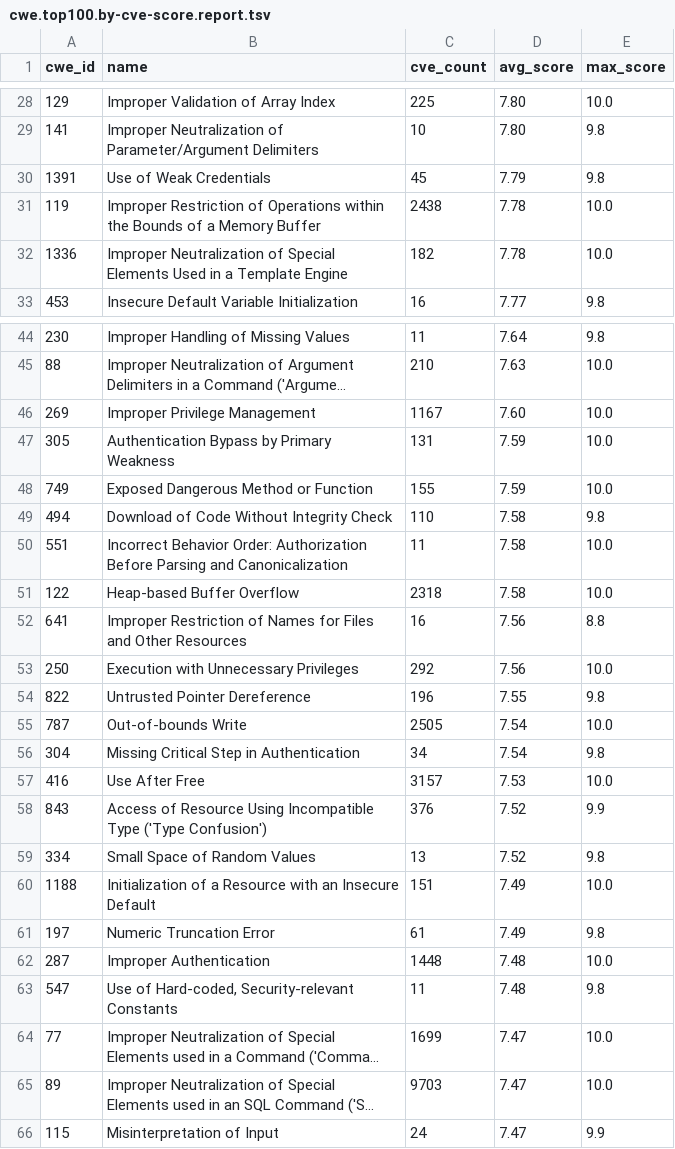
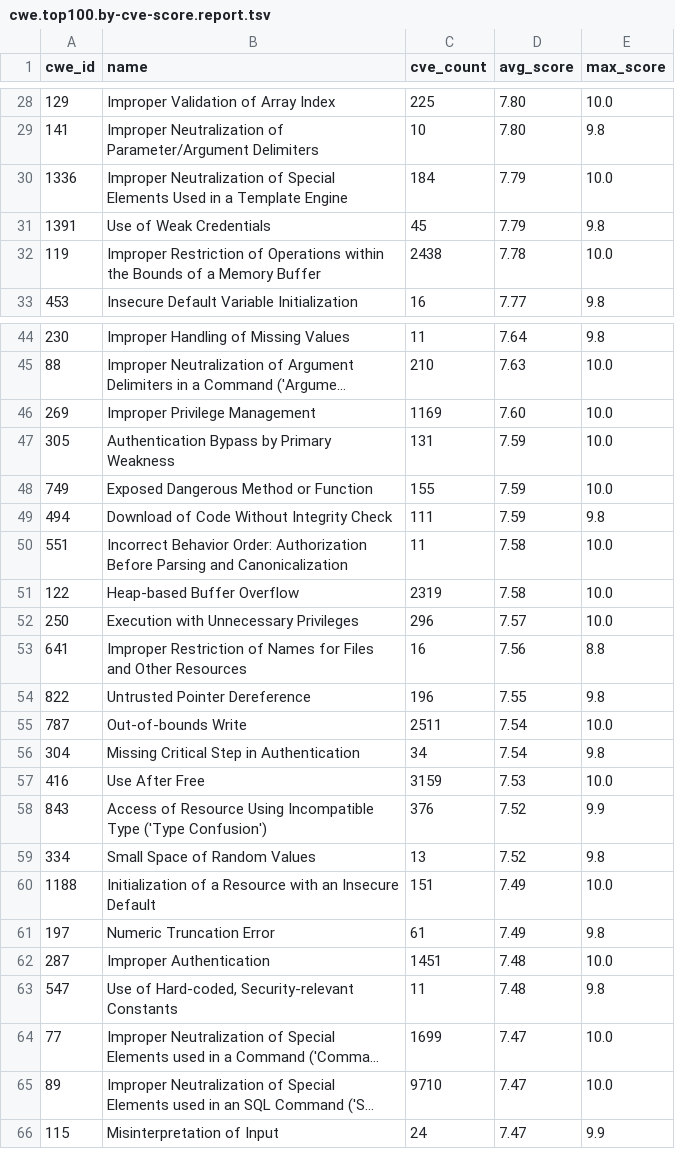
Before and after one commit to x-cmd/cve, a TSV file: report/cwe.top100.by-cve-score.report.tsv, drawn as a sheet; only a part is shown, gaps mark what is left out; long unchanged cells end in …; removed rows and columns are numbered as before the commit, all else as after; the diff covers the shown part only; the diff names each change by its address in the sheet, - before the commit and + after, or states it on an @@ line.

```diff
--- a/report/cwe.top100.by-cve-score.report.tsv
+++ b/report/cwe.top100.by-cve-score.report.tsv
+row 30: 1336 | Improper Neutralization of Special Elements Used in a Template Engine | 184 | 7.79 | 10.0
-row 32: 1336 | Improper Neutralization of Special Elements Used in a Template Engine | 182 | 7.78 | 10.0
-C46 (cve_count): 1167
+C46 (cve_count): 1169
-C49 (cve_count): 110
+C49 (cve_count): 111
-D49 (avg_score): 7.58
+D49 (avg_score): 7.59
-C51 (cve_count): 2318
+C51 (cve_count): 2319
+row 52: 250 | Execution with Unnecessary Privileges | 296 | 7.57 | 10.0
-row 53: 250 | Execution with Unnecessary Privileges | 292 | 7.56 | 10.0
-C55 (cve_count): 2505
+C55 (cve_count): 2511
-C57 (cve_count): 3157
+C57 (cve_count): 3159
-C62 (cve_count): 1448
+C62 (cve_count): 1451
-C65 (cve_count): 9703
+C65 (cve_count): 9710
```
Also changed, not shown: 2 added rows, 2 removed rows and 9 edited cells elsewhere in this file, report/cve.report.tsv, report/cwe.top100.by-cve-count.report.tsv, 6 other files.
